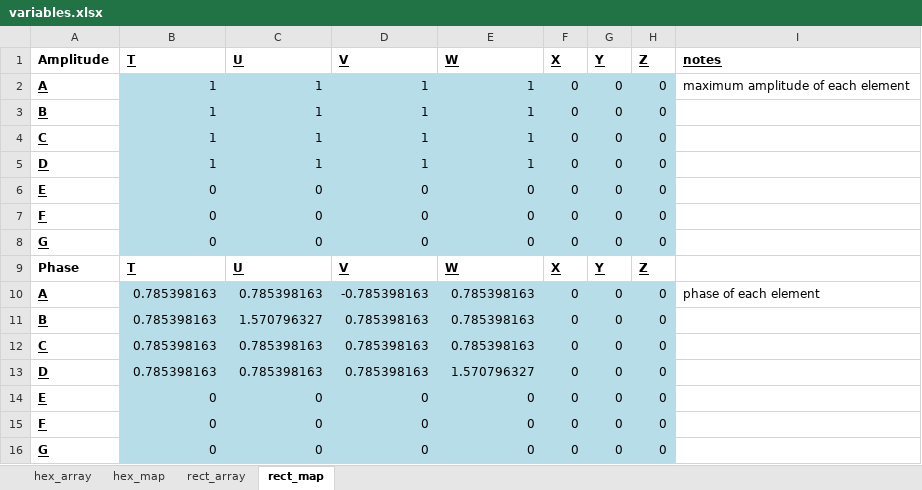
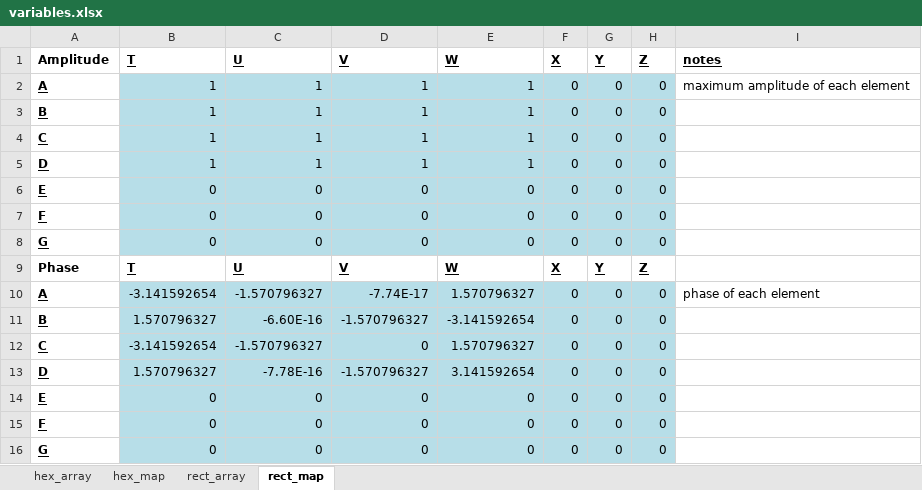
Before and after one commit to minspan199/imaginary-gauge-field, an Excel workbook: variables.xlsx, sheet rect_map, drawn as a sheet; values as stored, in another font and other column widths than the file's, no borders; the diff names each change by its address in the sheet, - before the commit and + after, or states it on an @@ line.

```diff
--- a/variables.xlsx (sheet rect_map)
+++ b/variables.xlsx (sheet rect_map)
-B10 (T): 0.785398163
+B10 (T): -3.141592654
-C10 (U): 0.785398163
+C10 (U): -1.570796327
-D10 (V): -0.785398163
+D10 (V): -7.74E-17
-E10 (W): 0.785398163
+E10 (W): 1.570796327
-B11 (T): 0.785398163
+B11 (T): 1.570796327
-C11 (U): 1.570796327
+C11 (U): -6.60E-16
-D11 (V): 0.785398163
+D11 (V): -1.570796327
-E11 (W): 0.785398163
+E11 (W): -3.141592654
-B12 (T): 0.785398163
+B12 (T): -3.141592654
-C12 (U): 0.785398163
+C12 (U): -1.570796327
-D12 (V): 0.785398163
+D12 (V): 0
-E12 (W): 0.785398163
+E12 (W): 1.570796327
-B13 (T): 0.785398163
+B13 (T): 1.570796327
-C13 (U): 0.785398163
+C13 (U): -7.78E-16
-D13 (V): 0.785398163
+D13 (V): -1.570796327
-E13 (W): 1.570796327
+E13 (W): 3.141592654
```
Also changed, not shown: 1 other file.
